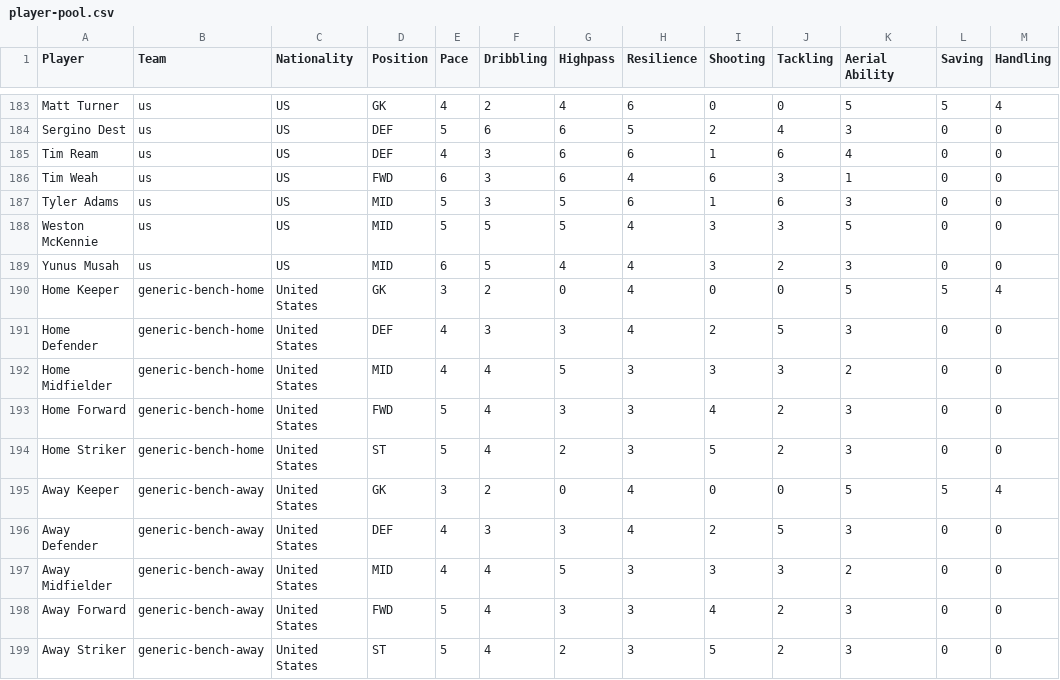
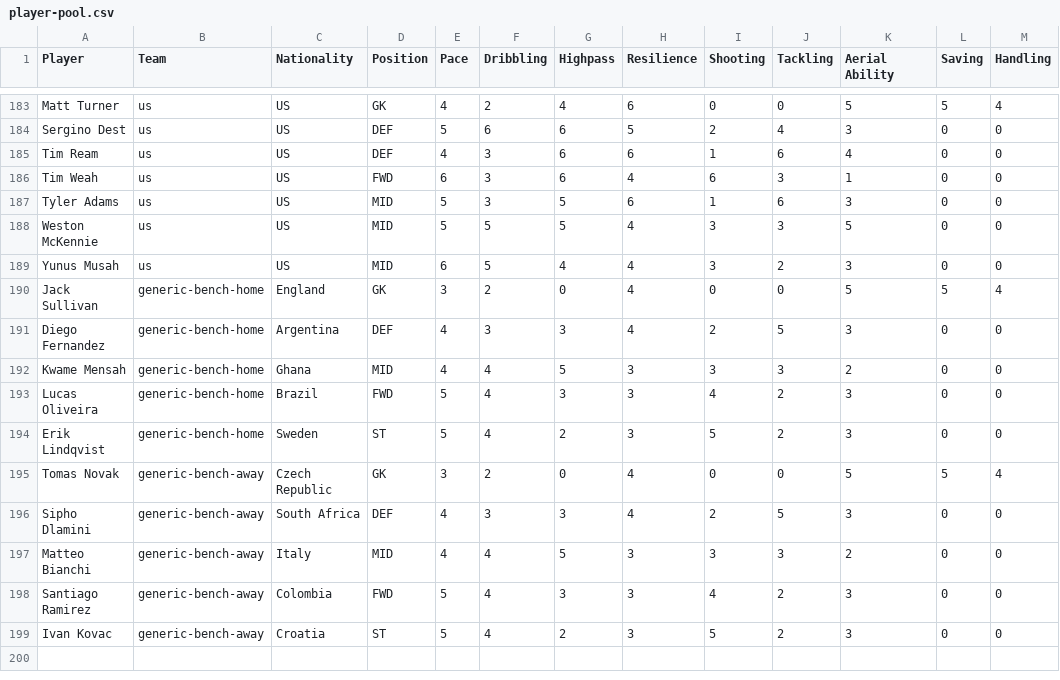
Before and after one commit to grembinni/counter-attack-poc, a CSV file: packages/shared/src/data/player-pool.csv, drawn as a sheet; only a part is shown, gaps mark what is left out; the diff names each change by its address in the sheet, - before the commit and + after, or states it on an @@ line.

Commit message:
fix(shared): give generic bench players distinct names and varied nationalities
The 10 Phase 46 placeholder bench players all shared nationality "United
States" with generic "Home/Away <Role>" names. Gave each a distinct name and
nationality; stats and jersey numbers unchanged. Regenerated teams.ts from
the updated player-pool.csv via seed:rosters.

```diff
--- a/packages/shared/src/data/player-pool.csv
+++ b/packages/shared/src/data/player-pool.csv
-A190 (Player): Home Keeper
+A190 (Player): Jack Sullivan
-C190 (Nationality): United States
+C190 (Nationality): England
-A191 (Player): Home Defender
+A191 (Player): Diego Fernandez
-C191 (Nationality): United States
+C191 (Nationality): Argentina
-A192 (Player): Home Midfielder
+A192 (Player): Kwame Mensah
-C192 (Nationality): United States
+C192 (Nationality): Ghana
-A193 (Player): Home Forward
+A193 (Player): Lucas Oliveira
-C193 (Nationality): United States
+C193 (Nationality): Brazil
-A194 (Player): Home Striker
+A194 (Player): Erik Lindqvist
-C194 (Nationality): United States
+C194 (Nationality): Sweden
-A195 (Player): Away Keeper
+A195 (Player): Tomas Novak
-C195 (Nationality): United States
+C195 (Nationality): Czech Republic
-A196 (Player): Away Defender
+A196 (Player): Sipho Dlamini
-C196 (Nationality): United States
+C196 (Nationality): South Africa
-A197 (Player): Away Midfielder
+A197 (Player): Matteo Bianchi
-C197 (Nationality): United States
+C197 (Nationality): Italy
-A198 (Player): Away Forward
+A198 (Player): Santiago Ramirez
-C198 (Nationality): United States
+C198 (Nationality): Colombia
-A199 (Player): Away Striker
+A199 (Player): Ivan Kovac
-C199 (Nationality): United States
+C199 (Nationality): Croatia
```
Also changed, not shown: 2 other files.
